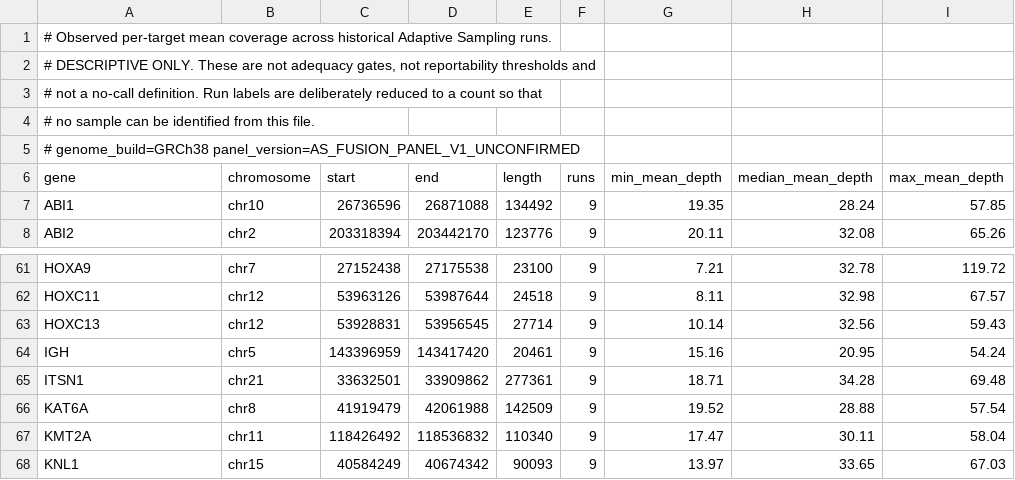
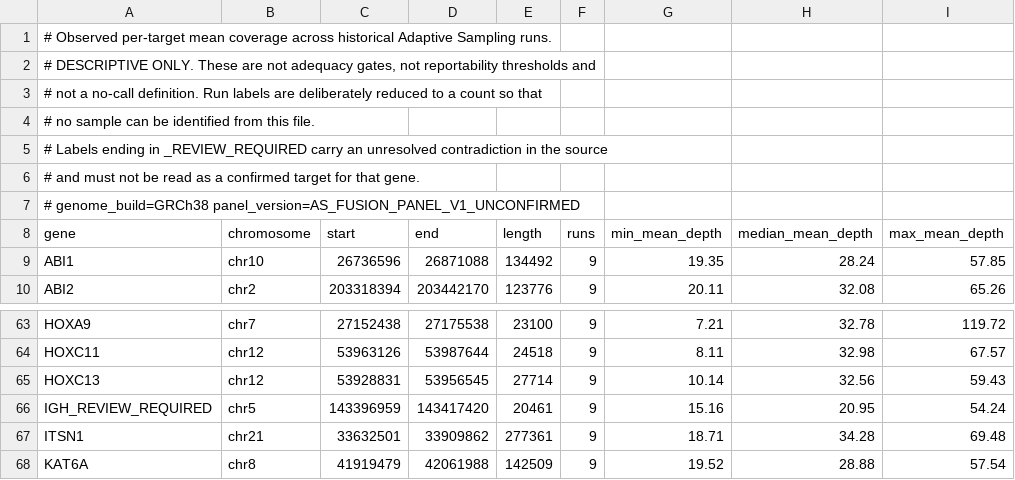
Before and after one commit to xhuljanoshehu/ontseq-platform, a TSV file: configs/qc/target_coverage_expectations.grch38.tsv, drawn as a sheet; only a part is shown, gaps mark what is left out; the shorter side is filled out with more unchanged rows.

Commit message:
Say what the panel is and carry the unresolved IGH label everywhere
The lock now separates 111 uniquely labelled target intervals from a validated
gene count, which is unknown, and records machine-readable promotion blockers.
The coverage expectations use the same IGH_REVIEW_REQUIRED label as the BED so a
reader cannot conclude that a confirmed IGH target was measured.

```diff
--- a/configs/qc/target_coverage_expectations.grch38.tsv
+++ b/configs/qc/target_coverage_expectations.grch38.tsv
@@ -4,2 +4,4 @@
 # no sample can be identified from this file.
+# Labels ending in _REVIEW_REQUIRED carry an unresolved contradiction in the source
+# and must not be read as a confirmed target for that gene.
 # genome_build=GRCh38 panel_version=AS_FUSION_PANEL_V1_UNCONFIRMED
@@ -63,3 +65,3 @@ HOXC11	chr12	53963126	53987644	24518	9	8.11	32.98	67.57
 HOXC13	chr12	53928831	53956545	27714	9	10.14	32.56	59.43
-IGH	chr5	143396959	143417420	20461	9	15.16	20.95	54.24
+IGH_REVIEW_REQUIRED	chr5	143396959	143417420	20461	9	15.16	20.95	54.24
 ITSN1	chr21	33632501	33909862	277361	9	18.71	34.28	69.48
```
Also changed, not shown: 1 other file.
